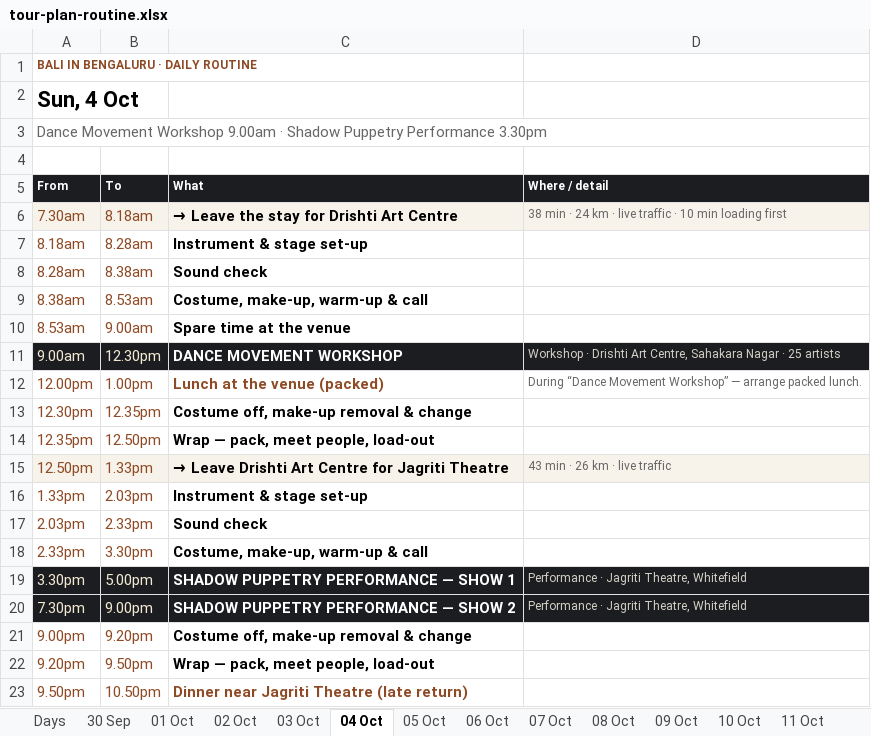
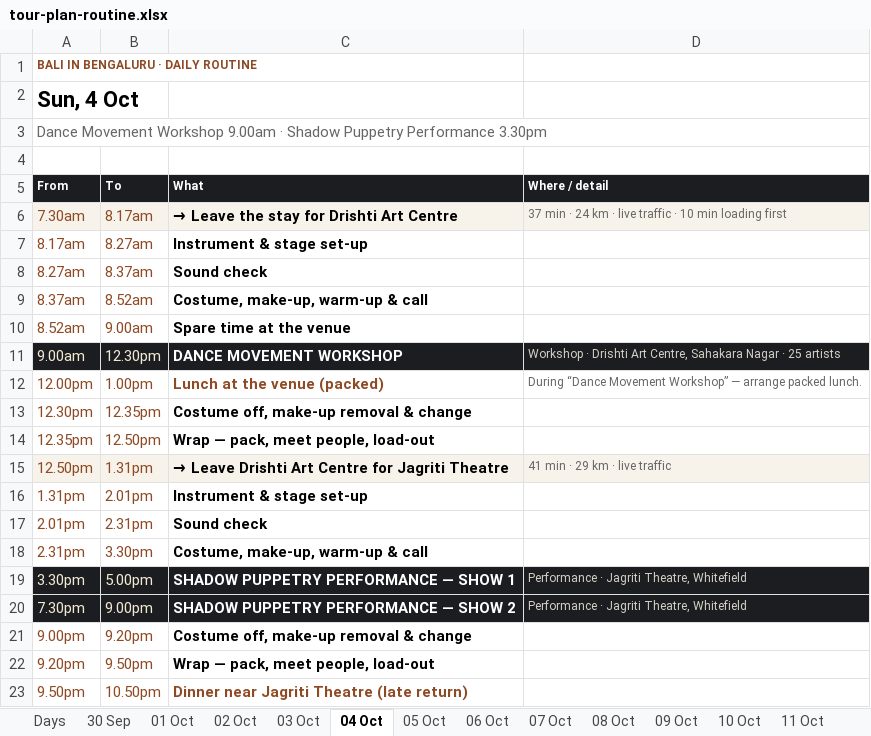
Before and after one commit to p-cult/bali-in-blr, an Excel workbook: plan/tour-plan-routine.xlsx, sheet 04 Oct, drawn as a sheet; values as stored, in another font and other column widths than the file's, no borders; the diff names each change by its address in the sheet, - before the commit and + after, or states it on an @@ line.

```diff
--- a/plan/tour-plan-routine.xlsx (sheet 04 Oct)
+++ b/plan/tour-plan-routine.xlsx (sheet 04 Oct)
-B6 (To): 8.18am
+B6 (To): 8.17am
-D6 (Where / detail): 38 min ·…
+D6 (Where / detail): 37 min ·…
-A7 (From): 8.18am
+A7 (From): 8.17am
-B7 (To): 8.28am
+B7 (To): 8.27am
-A8 (From): 8.28am
+A8 (From): 8.27am
-B8 (To): 8.38am
+B8 (To): 8.37am
-A9 (From): 8.38am
+A9 (From): 8.37am
-B9 (To): 8.53am
+B9 (To): 8.52am
-A10 (From): 8.53am
+A10 (From): 8.52am
-B15 (To): 1.33pm
+B15 (To): 1.31pm
-D15 (Where / detail): 43 min · 26 km · live traffic
+D15 (Where / detail): 41 min · 29 km · live traffic
-A16 (From): 1.33pm
+A16 (From): 1.31pm
-B16 (To): 2.03pm
+B16 (To): 2.01pm
-A17 (From): 2.03pm
+A17 (From): 2.01pm
-B17 (To): 2.33pm
+B17 (To): 2.31pm
-A18 (From): 2.33pm
+A18 (From): 2.31pm
```
Also changed, not shown: sheet 16 Oct, sheet 13 Oct, sheet 12 Oct, sheet 11 Oct, sheet 02 Oct, sheet 15 Oct, 3 more sheets, plan/tour-plan-20th-mile-routine.xlsx, plan/tour-plan-20th-mile.xlsx, 12 other files.
